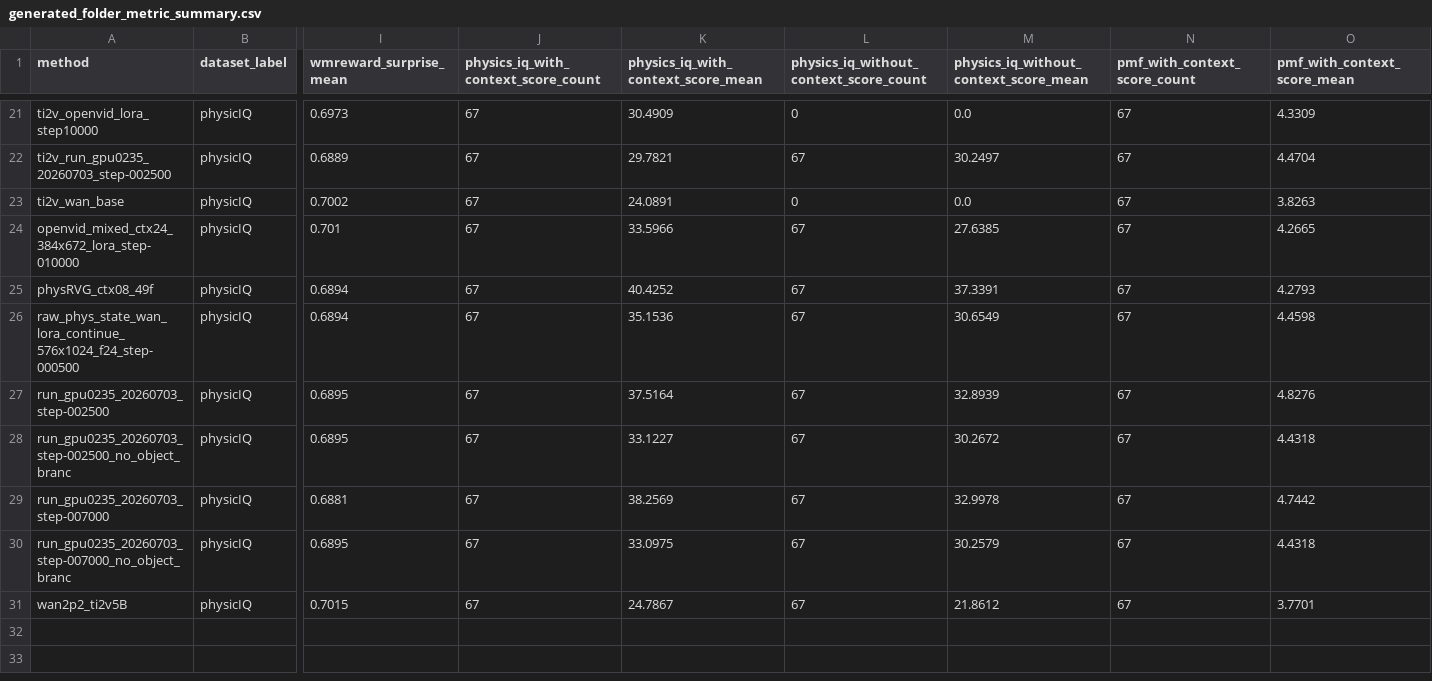
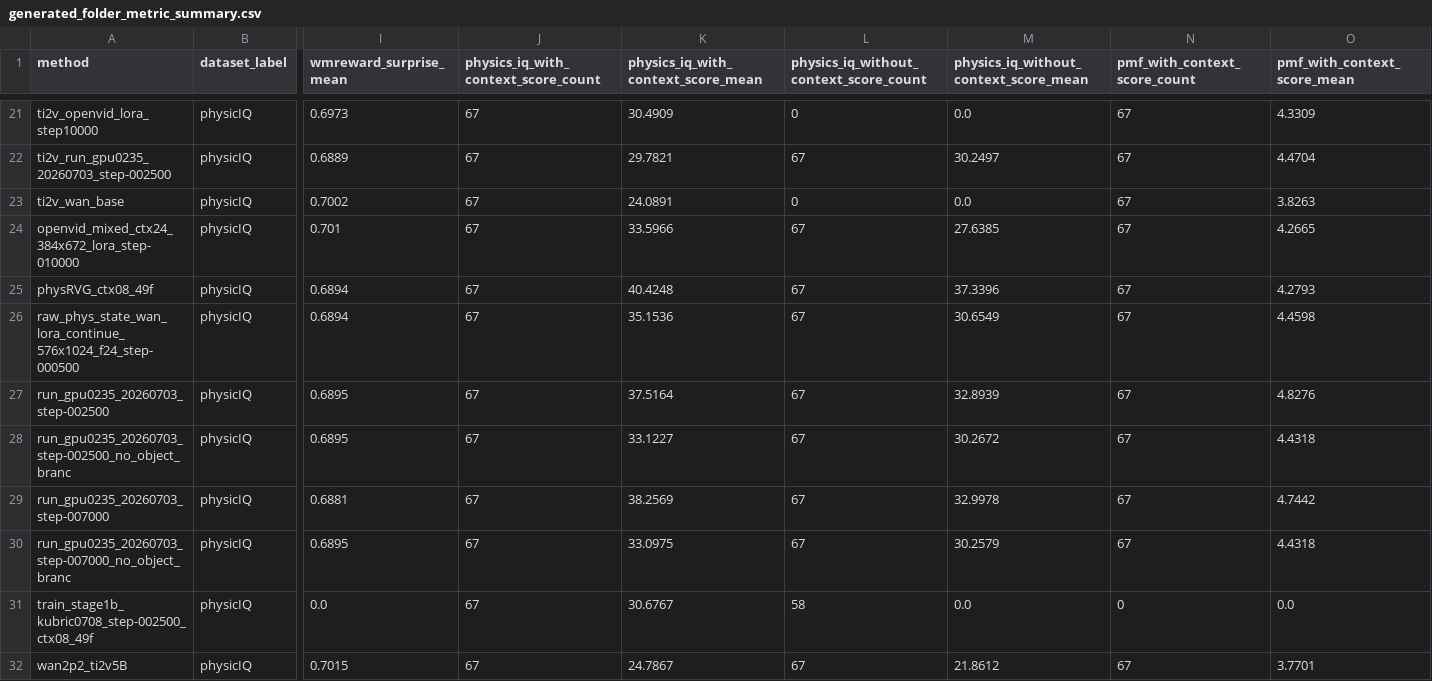
Before and after one commit to GAO7677/Code_Video, a CSV file: Code_data/Code_vjepa_vggt/code_vjepa_vggt/train0705/AAAresults/generated_folder_metric_summary.csv, drawn as a sheet; only a part is shown, gaps mark what is left out; rows hold the shown columns only; the diff names each change by its address in the sheet, - before the commit and + after, or states it on an @@ line.

```diff
--- a/Code_data/Code_vjepa_vggt/code_vjepa_vggt/train0705/AAAresults/generated_folder_metric_summary.csv
+++ b/Code_data/Code_vjepa_vggt/code_vjepa_vggt/train0705/AAAresults/generated_folder_metric_summary.csv
-K25: 40.4252
+K25: 40.4248
-M25: 37.3391
+M25: 37.3396
+row 31: train_stage1b_kubric0708_step-002500_ctx08_49f | physicIQ | 0.0 | 67 | 30.6767 | 58 | 0.0 | 0 | 0.0
```
Also changed, not shown: Code_data/Code_vjepa_vggt/code_vjepa_vggt/train0705_kubric_no_gt_box/AAAresults/AAAeval_metric_summary.csv, 6 other files.
